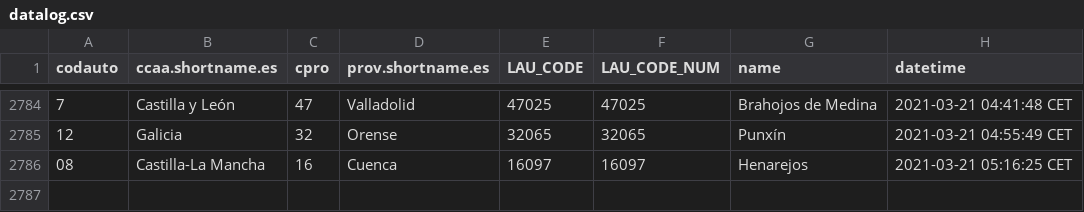
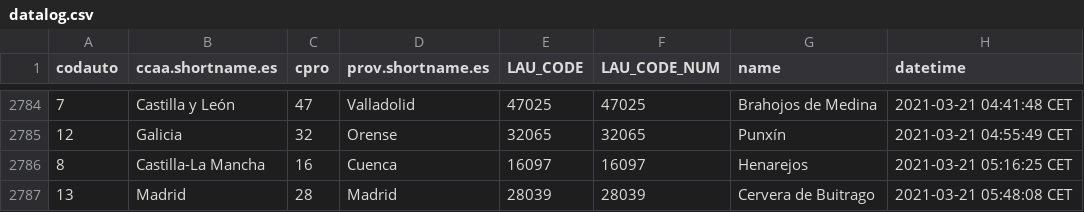
Before and after one commit to dieghernan/spain-munic-bot, a CSV file: assets/datalog.csv, drawn as a sheet; only a part is shown, gaps mark what is left out.

```diff
--- a/assets/datalog.csv
+++ b/assets/datalog.csv
@@ -2785,2 +2785,3 @@
 "12","Galicia","32","Orense","32065",32065,"Punxín","2021-03-21 04:55:49 CET"
-"08","Castilla-La Mancha","16","Cuenca","16097",16097,"Henarejos","2021-03-21 05:16:25 CET"
+"8","Castilla-La Mancha","16","Cuenca","16097",16097,"Henarejos","2021-03-21 05:16:25 CET"
+"13","Madrid","28","Madrid","28039",28039,"Cervera de Buitrago","2021-03-21 05:48:08 CET"
```
Also changed, not shown: 7 other files.
